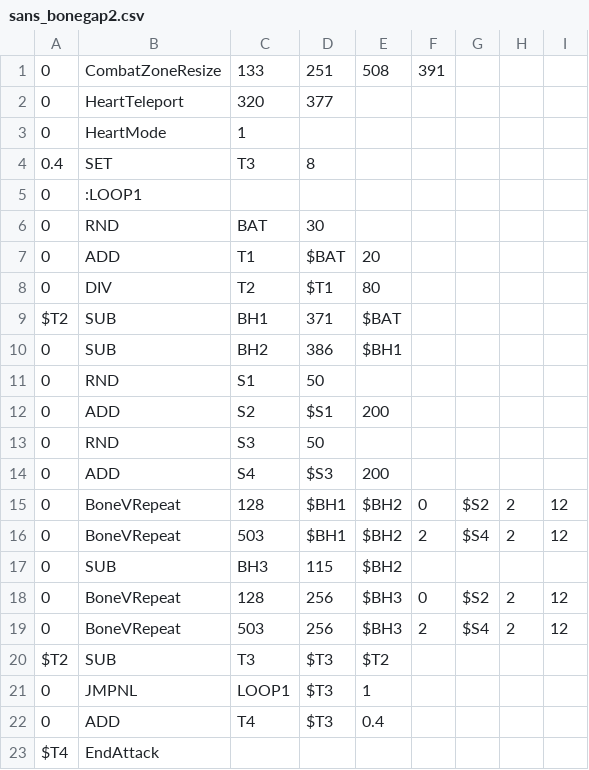
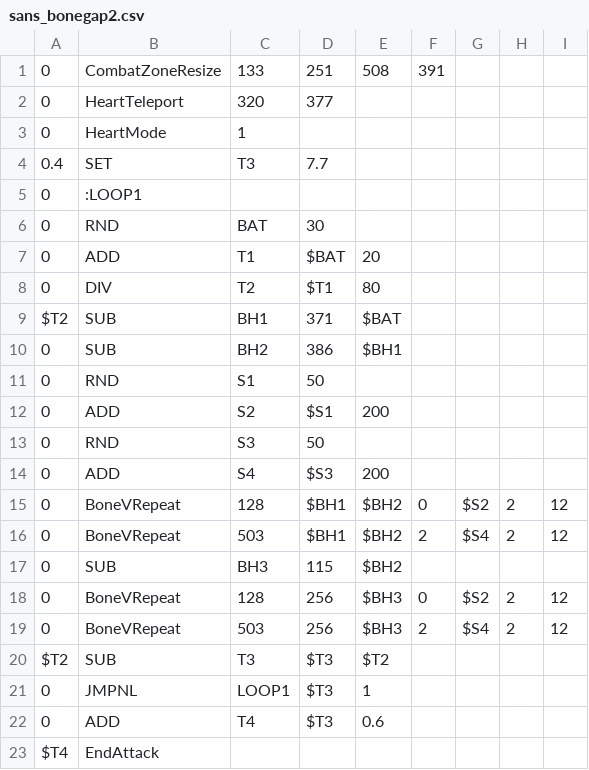
Before and after one commit to onemoso/hard-mode-sans-fight, a CSV file: sans_bonegap2.csv, drawn as a sheet.

```diff
--- a/sans_bonegap2.csv
+++ b/sans_bonegap2.csv
@@ -3,3 +3,3 @@
 0,HeartMode,1,,,,,,
-0.4,SET,T3,8,,,,,
+0.4,SET,T3,7.7,,,,,
 0,:LOOP1,,,,,,,
@@ -21,3 +21,3 @@ $T2,SUB,T3,$T3,$T2,,,,
 0,JMPNL,LOOP1,$T3,1,,,,
-0,ADD,T4,$T3,0.4,,,,
+0,ADD,T4,$T3,0.6,,,,
 $T4,EndAttack,,,,,,,
```
Also changed, not shown: sans_bonegap1fast.csv, sans_boneslideh.csv.
